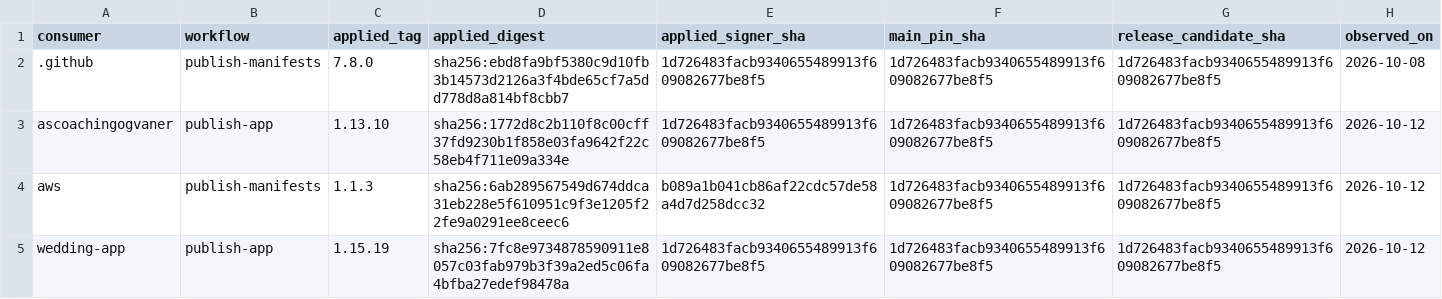
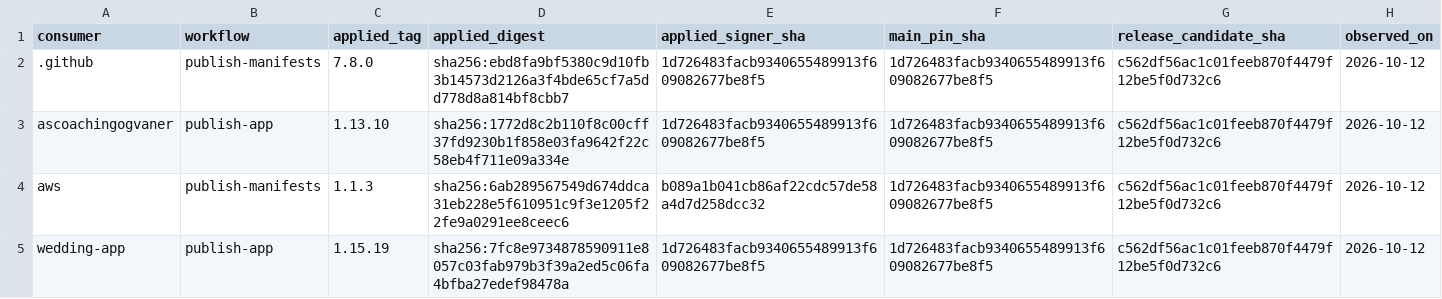
Before and after one commit to devantler-tech/platform, a TSV file: scripts/publish-workflow-approved-revisions.tsv, drawn as a sheet.

```diff
--- a/scripts/publish-workflow-approved-revisions.tsv
+++ b/scripts/publish-workflow-approved-revisions.tsv
@@ -1,5 +1,5 @@
 consumer	workflow	applied_tag	applied_digest	applied_signer_sha	main_pin_sha	release_candidate_sha	observed_on
-.github	publish-manifests	7.8.0	sha256:ebd8fa9bf5380c9d10fb3b14573d2126a3f4bde65cf7a5dd778d8a814bf8cbb7	1d726483facb9340655489913f609082677be8f5	1d726483facb9340655489913f609082677be8f5	1d726483facb9340655489913f609082677be8f5	2026-10-08
-ascoachingogvaner	publish-app	1.13.10	sha256:1772d8c2b110f8c00cff37fd9230b1f858e03fa9642f22c58eb4f711e09a334e	1d726483facb9340655489913f609082677be8f5	1d726483facb9340655489913f609082677be8f5	1d726483facb9340655489913f609082677be8f5	2026-10-12
-aws	publish-manifests	1.1.3	sha256:6ab289567549d674ddca31eb228e5f610951c9f3e1205f22fe9a0291ee8ceec6	b089a1b041cb86af22cdc57de58a4d7d258dcc32	1d726483facb9340655489913f609082677be8f5	1d726483facb9340655489913f609082677be8f5	2026-10-12
-wedding-app	publish-app	1.15.19	sha256:7fc8e9734878590911e8057c03fab979b3f39a2ed5c06fa4bfba27edef98478a	1d726483facb9340655489913f609082677be8f5	1d726483facb9340655489913f609082677be8f5	1d726483facb9340655489913f609082677be8f5	2026-10-12
+.github	publish-manifests	7.8.0	sha256:ebd8fa9bf5380c9d10fb3b14573d2126a3f4bde65cf7a5dd778d8a814bf8cbb7	1d726483facb9340655489913f609082677be8f5	1d726483facb9340655489913f609082677be8f5	c562df56ac1c01feeb870f4479f12be5f0d732c6	2026-10-12
+ascoachingogvaner	publish-app	1.13.10	sha256:1772d8c2b110f8c00cff37fd9230b1f858e03fa9642f22c58eb4f711e09a334e	1d726483facb9340655489913f609082677be8f5	1d726483facb9340655489913f609082677be8f5	c562df56ac1c01feeb870f4479f12be5f0d732c6	2026-10-12
+aws	publish-manifests	1.1.3	sha256:6ab289567549d674ddca31eb228e5f610951c9f3e1205f22fe9a0291ee8ceec6	b089a1b041cb86af22cdc57de58a4d7d258dcc32	1d726483facb9340655489913f609082677be8f5	c562df56ac1c01feeb870f4479f12be5f0d732c6	2026-10-12
+wedding-app	publish-app	1.15.19	sha256:7fc8e9734878590911e8057c03fab979b3f39a2ed5c06fa4bfba27edef98478a	1d726483facb9340655489913f609082677be8f5	1d726483facb9340655489913f609082677be8f5	c562df56ac1c01feeb870f4479f12be5f0d732c6	2026-10-12
```
Also changed, not shown: scripts/publish-workflow-approved-revisions.identities.tsv, 4 other files.
